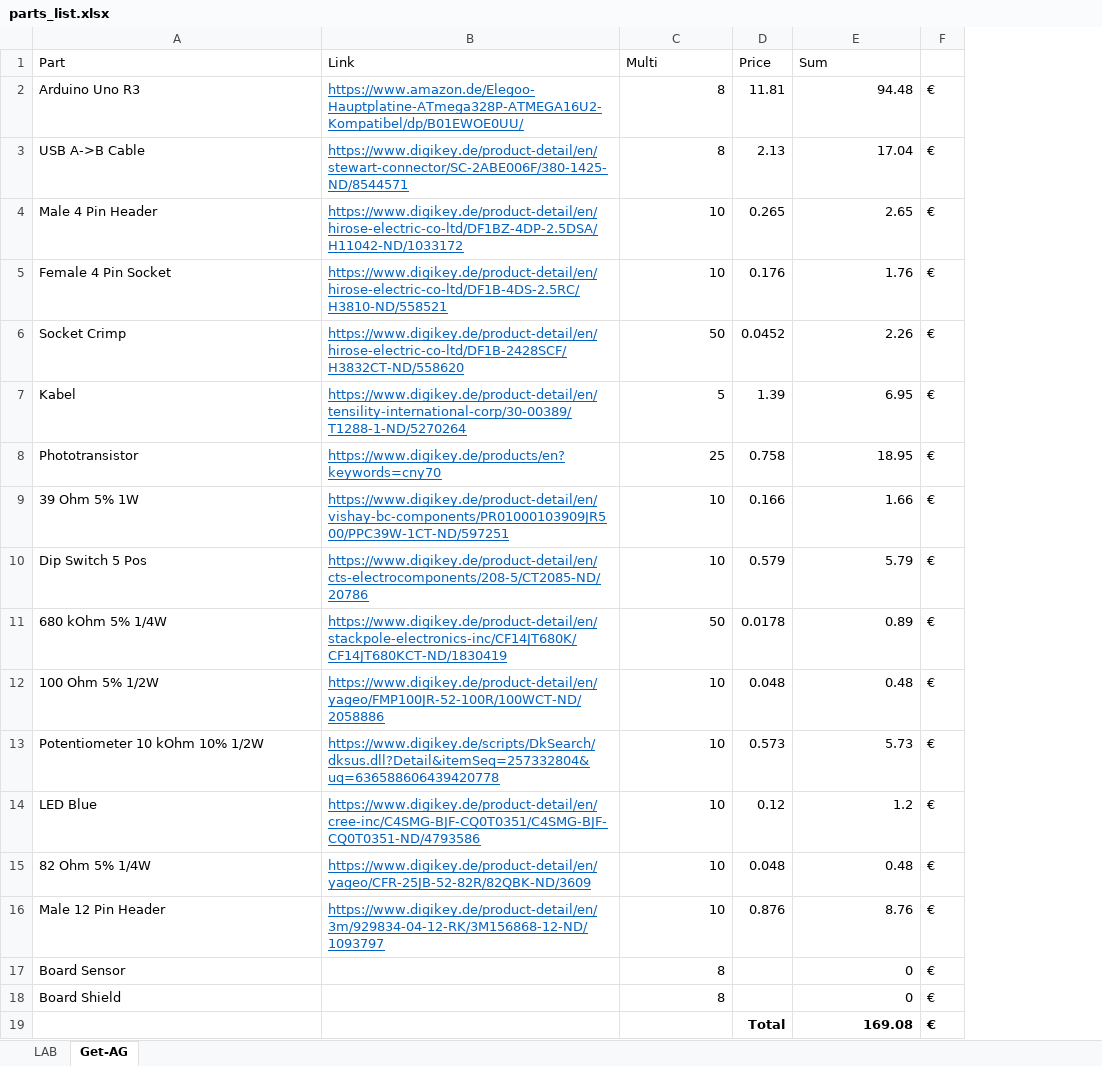
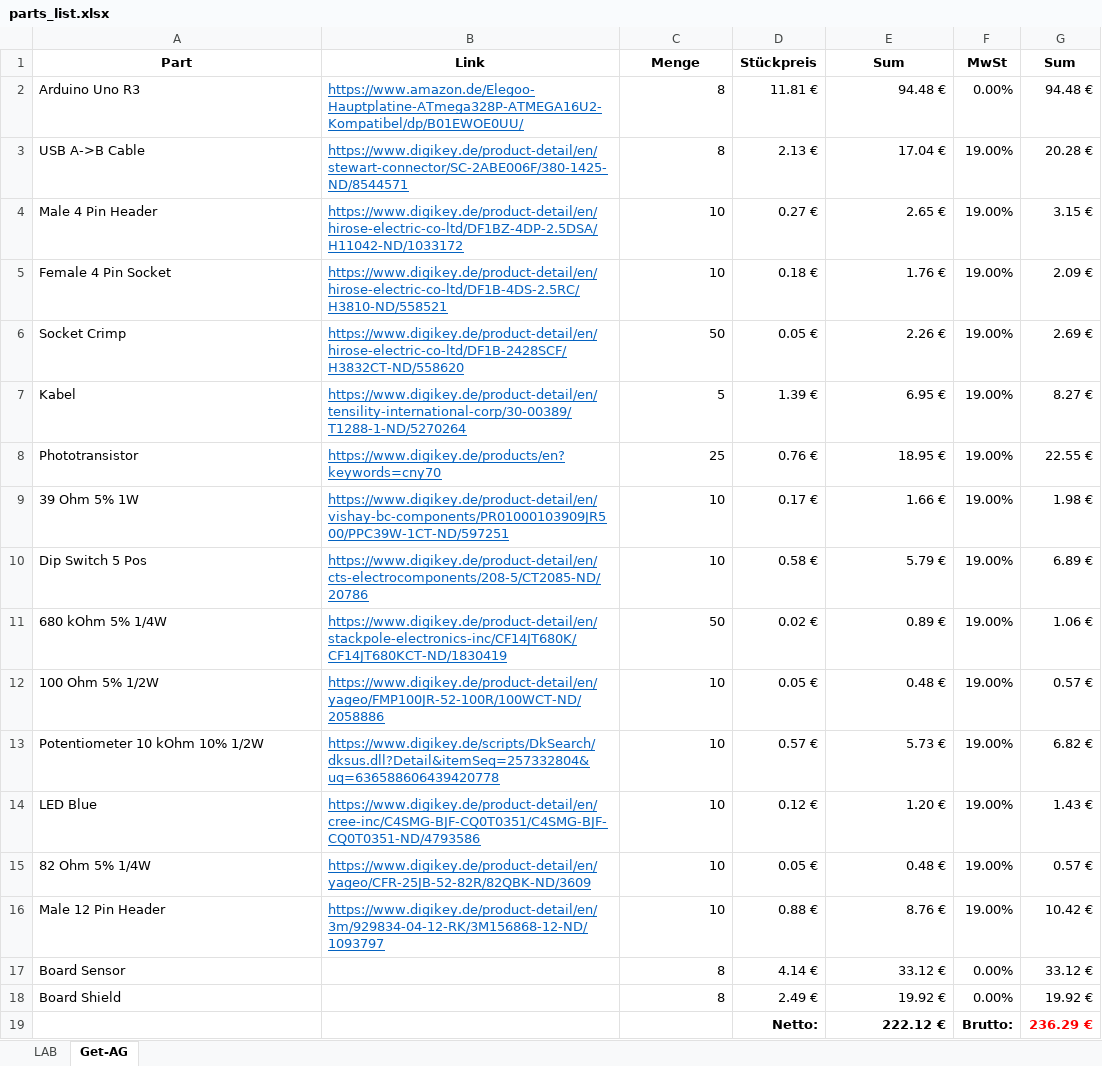
Before and after one commit to SENERGY-Platform/electricity-meter-controller, an Excel workbook: parts_list.xlsx, sheet Get-AG, drawn as a sheet; values as stored, in another font and other column widths than the file's, no borders; removed rows and columns are numbered as before the commit, all else as after; the diff names each change by its address in the sheet, - before the commit and + after, or states it on an @@ line.

```diff
--- a/parts_list.xlsx (sheet Get-AG)
+++ b/parts_list.xlsx (sheet Get-AG)
-column D (Price), rows 2-19: 11.81 | 2.13 | 0.265 | 0.176 | 0.0452 | 1.39 | 0.758 | 0.166 | 0.579 | 0.0178 | 0.048 | 0.573 | 0.12 | 0.048 | 0.876 |  |  | Total
+column D (Stückpreis), rows 2-19: 11.81 € | 2.13 € | 0.27 € | 0.18 € | 0.05 € | 1.39 € | 0.76 € | 0.17 € | 0.58 € | 0.02 € | 0.05 € | 0.57 € | 0.12 € | 0.05 € | 0.88 € | 4.14 € | 2.49 € | Netto:
-column F, rows 2-19: all €
+column F (MwSt), rows 2-19: 0.00% | 19.00% | 19.00% | 19.00% | 19.00% | 19.00% | 19.00% | 19.00% | 19.00% | 19.00% | 19.00% | 19.00% | 19.00% | 19.00% | 19.00% | 0.00% | 0.00% | Brutto:
+column G (Sum), rows 2-19: 94.48 € | 20.28 € | 3.15 € | 2.09 € | 2.69 € | 8.27 € | 22.55 € | 1.98 € | 6.89 € | 1.06 € | 0.57 € | 6.82 € | 1.43 € | 0.57 € | 10.42 € | 33.12 € | 19.92 € | 236.29 €
@@ A1:C1 bold: off → on, alignment: left → center @@
-C1: Multi
+C1: Menge
@@ E1 bold: off → on, alignment: left → center @@
-E2 (Sum): 94.48
+E2 (Sum): 94.48 €
-E3 (Sum): 17.04
+E3 (Sum): 17.04 €
-E4 (Sum): 2.65
+E4 (Sum): 2.65 €
-E5 (Sum): 1.76
+E5 (Sum): 1.76 €
-E6 (Sum): 2.26
+E6 (Sum): 2.26 €
-E7 (Sum): 6.95
+E7 (Sum): 6.95 €
-E8 (Sum): 18.95
+E8 (Sum): 18.95 €
-E9 (Sum): 1.66
+E9 (Sum): 1.66 €
-E10 (Sum): 5.79
+E10 (Sum): 5.79 €
-E11 (Sum): 0.89
+E11 (Sum): 0.89 €
-E12 (Sum): 0.48
+E12 (Sum): 0.48 €
-E13 (Sum): 5.73
+E13 (Sum): 5.73 €
-E14 (Sum): 1.2
+E14 (Sum): 1.20 €
-E15 (Sum): 0.48
+E15 (Sum): 0.48 €
-E16 (Sum): 8.76
+E16 (Sum): 8.76 €
-E17 (Sum): 0
+E17 (Sum): 33.12 €
-E18 (Sum): 0
+E18 (Sum): 19.92 €
-E19 (Sum): 169.08
+E19 (Sum): 222.12 €
```
Also changed, not shown: sheet LAB.
